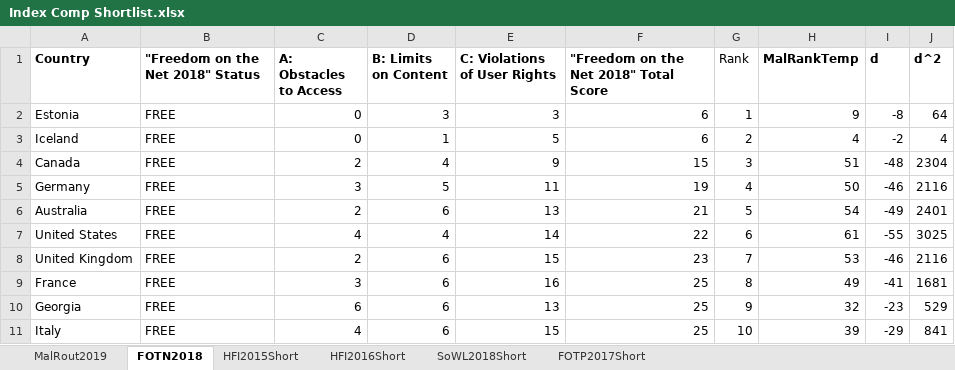
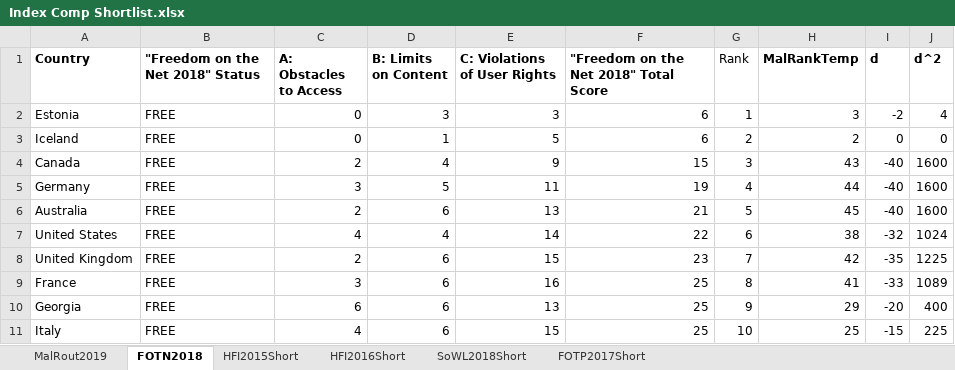
Before and after one commit to niknakatory/3YP-Politics-of-Routing, an Excel workbook: data/Index Comp Shortlist.xlsx, sheet FOTN2018, drawn as a sheet; only a part is shown; values as stored, in another font and other column widths than the file's, no borders; the diff covers the shown part only; the diff names each change by its address in the sheet, - before the commit and + after, or states it on an @@ line.

```diff
--- a/data/Index Comp Shortlist.xlsx (sheet FOTN2018)
+++ b/data/Index Comp Shortlist.xlsx (sheet FOTN2018)
-H2 (MalRankTemp): 9
+H2 (MalRankTemp): 3
-I2 (d): -8
+I2 (d): -2
-J2 (d^2): 64
+J2 (d^2): 4
-H3 (MalRankTemp): 4
+H3 (MalRankTemp): 2
-I3 (d): -2
+I3 (d): 0
-J3 (d^2): 4
+J3 (d^2): 0
-H4 (MalRankTemp): 51
+H4 (MalRankTemp): 43
-I4 (d): -48
+I4 (d): -40
-J4 (d^2): 2304
+J4 (d^2): 1600
-H5 (MalRankTemp): 50
+H5 (MalRankTemp): 44
-I5 (d): -46
+I5 (d): -40
-J5 (d^2): 2116
+J5 (d^2): 1600
-H6 (MalRankTemp): 54
+H6 (MalRankTemp): 45
-I6 (d): -49
+I6 (d): -40
-J6 (d^2): 2401
+J6 (d^2): 1600
-H7 (MalRankTemp): 61
+H7 (MalRankTemp): 38
-I7 (d): -55
+I7 (d): -32
-J7 (d^2): 3025
+J7 (d^2): 1024
-H8 (MalRankTemp): 53
+H8 (MalRankTemp): 42
-I8 (d): -46
+I8 (d): -35
-J8 (d^2): 2116
+J8 (d^2): 1225
-H9 (MalRankTemp): 49
+H9 (MalRankTemp): 41
-I9 (d): -41
+I9 (d): -33
-J9 (d^2): 1681
+J9 (d^2): 1089
-H10 (MalRankTemp): 32
+H10 (MalRankTemp): 29
-I10 (d): -23
+I10 (d): -20
-J10 (d^2): 529
+J10 (d^2): 400
-H11 (MalRankTemp): 39
+H11 (MalRankTemp): 25
-I11 (d): -29
+I11 (d): -15
-J11 (d^2): 841
+J11 (d^2): 225
```
Also changed, not shown: 1 removed row and 164 edited cells elsewhere in this sheet, sheet FOTP2017Short, sheet HFI2016Short, sheet HFI2015Short, sheet SoWL2018Short, sheet MalRout2019, formulas that keep their value.
